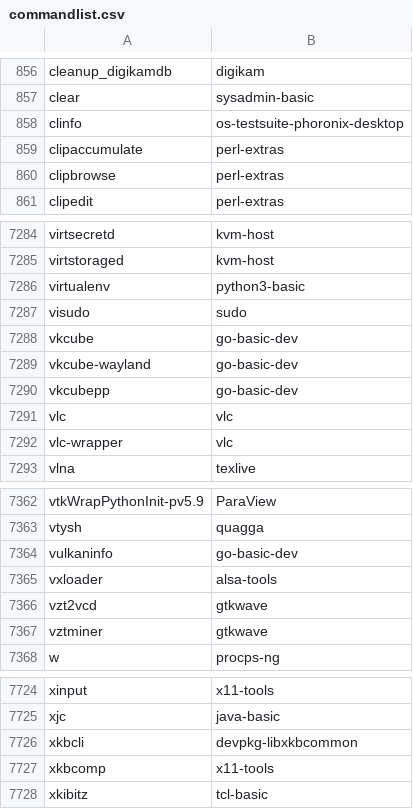
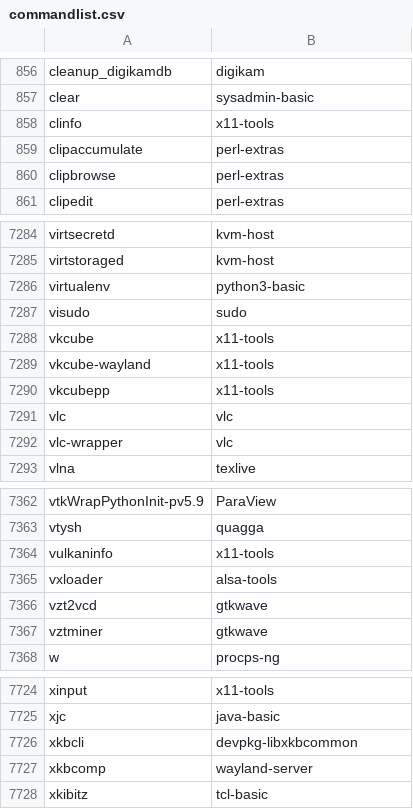
Before and after one commit to clearlinux-pkgs/cnf, a CSV file: commandlist.csv, drawn as a sheet; only a part is shown, gaps mark what is left out.

Commit message:
update command list for 38720

```diff
--- a/commandlist.csv
+++ b/commandlist.csv
@@ -857,3 +857,3 @@ cleanup_digikamdb	digikam
 clear	sysadmin-basic
-clinfo	os-testsuite-phoronix-desktop
+clinfo	x11-tools
 clipaccumulate	perl-extras
@@ -7287,5 +7287,5 @@ virtualenv	python3-basic
 visudo	sudo
-vkcube	go-basic-dev
-vkcube-wayland	go-basic-dev
-vkcubepp	go-basic-dev
+vkcube	x11-tools
+vkcube-wayland	x11-tools
+vkcubepp	x11-tools
 vlc	vlc
@@ -7363,3 +7363,3 @@ vtkWrapPythonInit-pv5.9	ParaView
 vtysh	quagga
-vulkaninfo	go-basic-dev
+vulkaninfo	x11-tools
 vxloader	alsa-tools
@@ -7726,3 +7726,3 @@ xjc	java-basic
 xkbcli	devpkg-libxkbcommon
-xkbcomp	x11-tools
+xkbcomp	wayland-server
 xkibitz	tcl-basic
```
Also changed, not shown: 2 other files.
